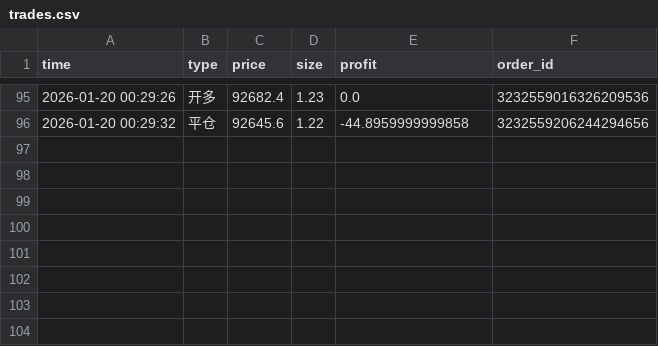
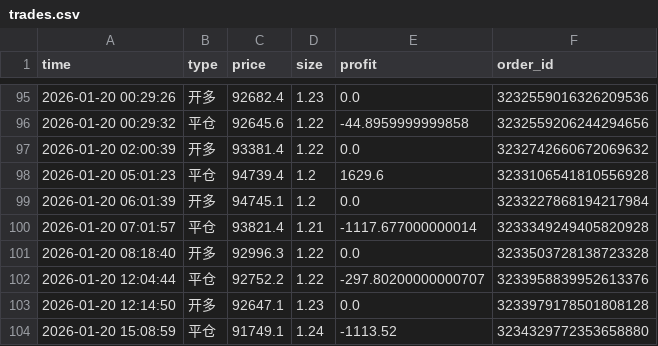
Before and after one commit to 248857712-oss/okx-quantitative-trading-sandbox, a CSV file: trades.csv, drawn as a sheet; only a part is shown, gaps mark what is left out; the diff names each change by its address in the sheet, - before the commit and + after, or states it on an @@ line.

```diff
--- a/trades.csv
+++ b/trades.csv
+row 97: 2026-01-20 02:00:39 | 开多 | 93381.4 | 1.22 | 0.0 | 3232742660672069632
+row 98: 2026-01-20 05:01:23 | 平仓 | 94739.4 | 1.2 | 1629.6 | 3233106541810556928
+row 99: 2026-01-20 06:01:39 | 开多 | 94745.1 | 1.2 | 0.0 | 3233227868194217984
+row 100: 2026-01-20 07:01:57 | 平仓 | 93821.4 | 1.21 | -1117.677000000014 | 3233349249405820928
+row 101: 2026-01-20 08:18:40 | 开多 | 92996.3 | 1.22 | 0.0 | 3233503728138723328
+row 102: 2026-01-20 12:04:44 | 平仓 | 92752.2 | 1.22 | -297.80200000000707 | 3233958839952613376
+row 103: 2026-01-20 12:14:50 | 开多 | 92647.1 | 1.23 | 0.0 | 3233979178501808128
+row 104: 2026-01-20 15:08:59 | 平仓 | 91749.1 | 1.24 | -1113.52 | 3234329772353658880
```
Also changed, not shown: 2 other files.
